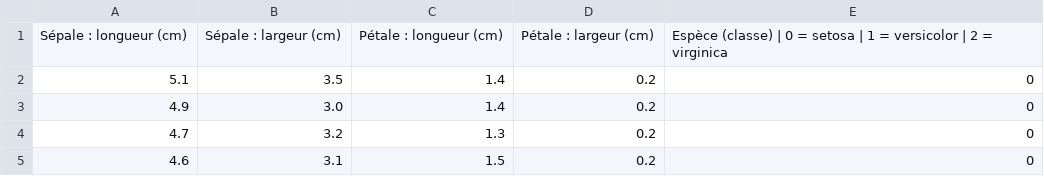
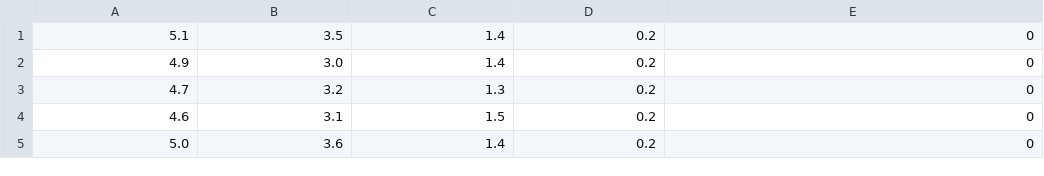
Before and after one commit to QuoFata/LEG_Tle_SpeNSI_Th-01_Module-1_Notebook1, a CSV file: iris_complet.csv, drawn as a sheet; only a part is shown; the shorter side is filled out with more unchanged rows.

Commit message:
Update iris_complet.csv

```diff
--- a/iris_complet.csv
+++ b/iris_complet.csv
@@ -1,2 +1 @@
-Sépale : longueur (cm),Sépale : largeur (cm),Pétale : longueur (cm),Pétale : largeur (cm),Espèce (classe) | 0 = setosa | 1 = versicolor | 2 = virginica
 5.1,3.5,1.4,0.2,0
```
